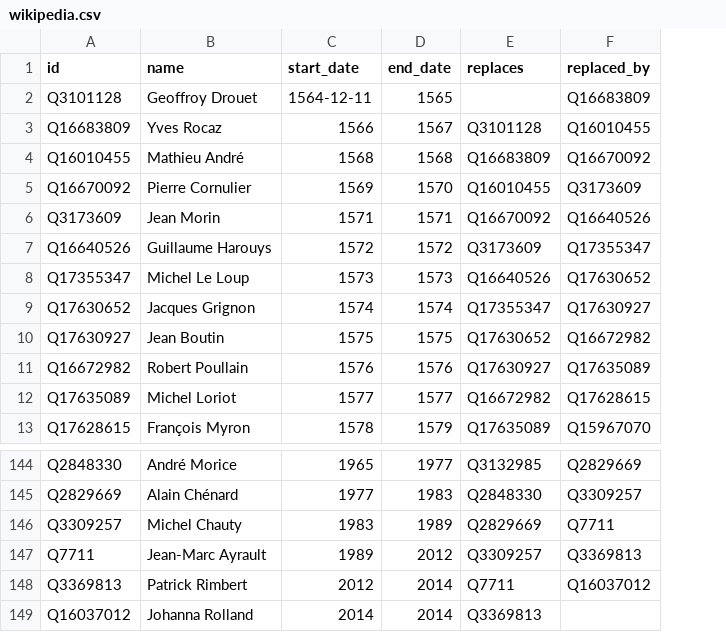
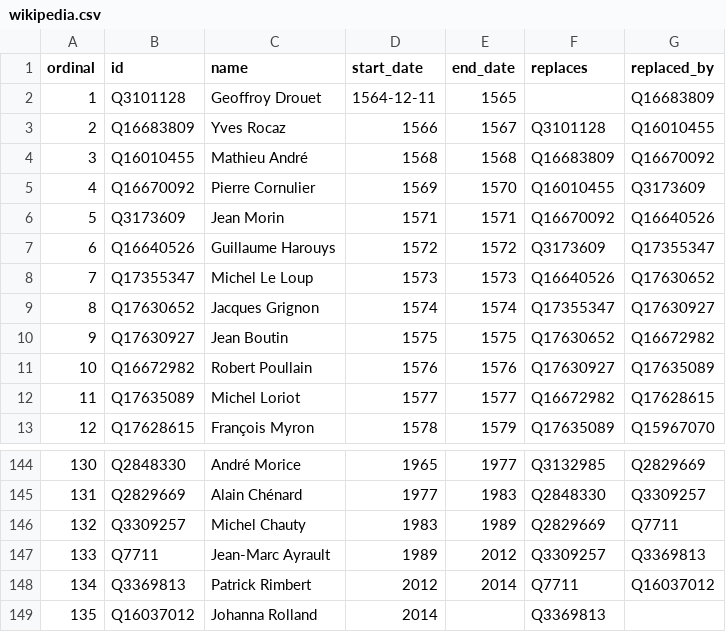
Before and after one commit to tmtmtmtm/mayors-of-nantes-wikipedia, a CSV file: wikipedia.csv, drawn as a sheet; only a part is shown, gaps mark what is left out; addresses are those after the commit; the diff names each change by its address in the sheet, - before the commit and + after, or states it on an @@ line.

Commit message:
Refresh wikipedia.csv

```diff
--- a/wikipedia.csv
+++ b/wikipedia.csv
+column A (ordinal), rows 2-13: 1 | 2 | 3 | 4 | 5 | 6 | 7 | 8 | 9 | 10 | 11 | 12; rows 144-149: 130 | 131 | 132 | 133 | 134 | 135
-E149 (end_date): 2014
+E149 (end_date): (empty)
```
